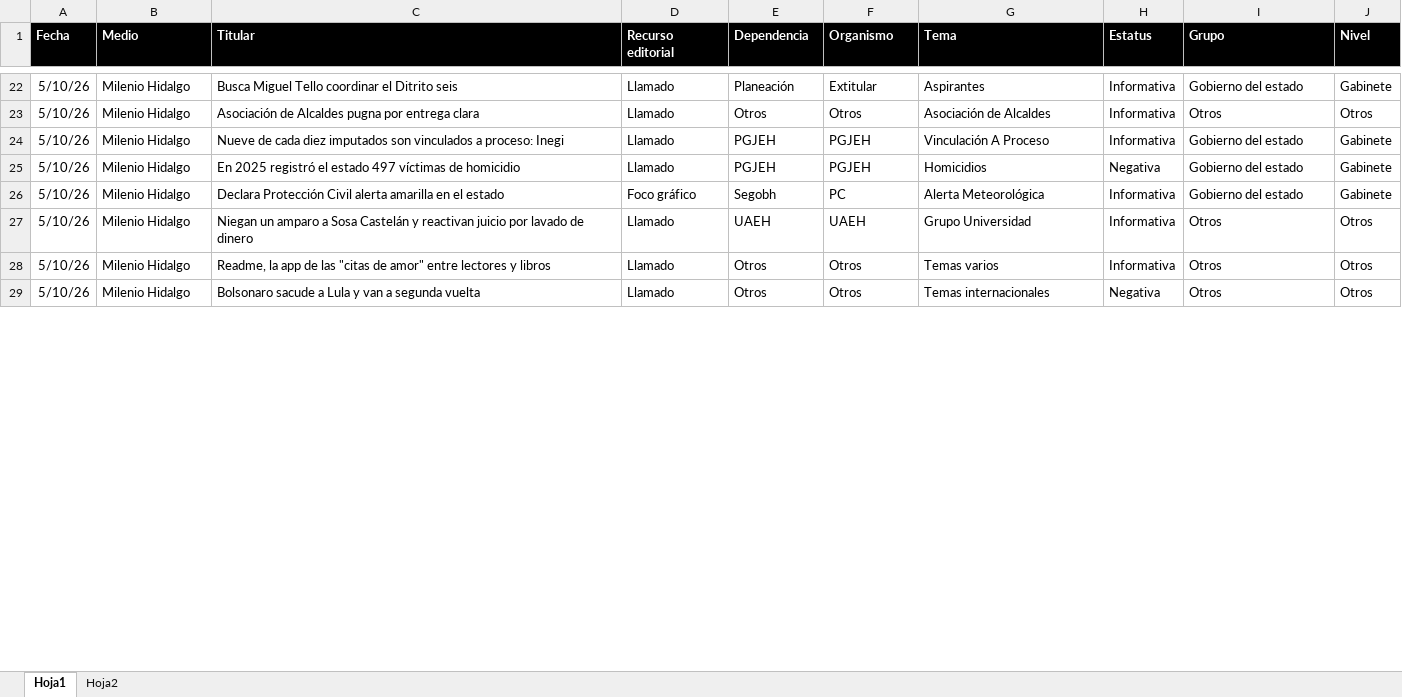
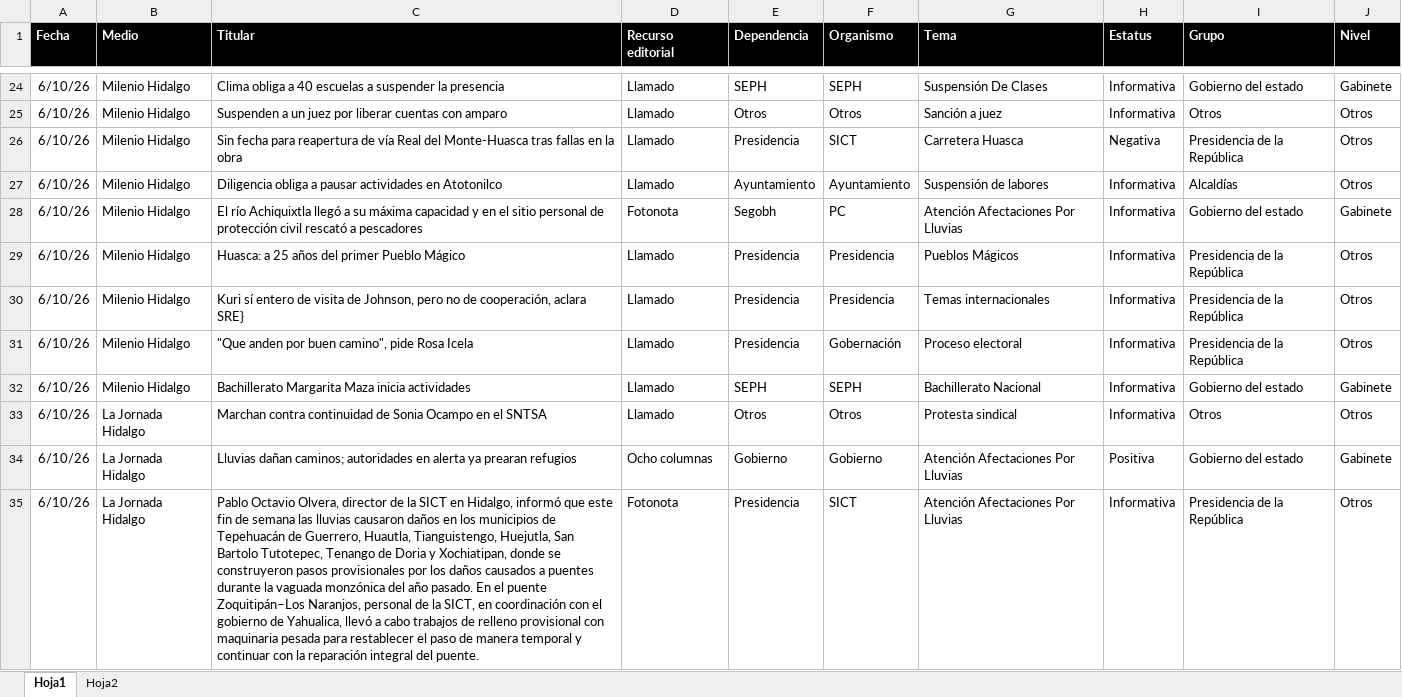
Before and after one commit to thelonious9/Reporteportadas, an Excel workbook: MuestraPortadas.xlsx, sheet Hoja1, drawn as a sheet; only a part is shown, gaps mark what is left out; values as stored, in another font and other column widths than the file's, no borders; table styles not drawn; removed rows and columns are numbered as before the commit, all else as after; the diff covers the shown part only; the diff names each change by its address in the sheet, - before the commit and + after, or states it on an @@ line.

```diff
--- a/MuestraPortadas.xlsx (sheet Hoja1)
+++ b/MuestraPortadas.xlsx (sheet Hoja1)
-A24:A25 (Fecha): 5/10/26
+A24:A25 (Fecha): 6/10/26
-C24 (Titular): Busca Miguel Tello coordinar el Ditrito seis
+C24 (Titular): Clima obliga a 40 escuelas a suspender la presencia
-E24 (Dependencia): Planeación
+E24 (Dependencia): SEPH
-F24 (Organismo): Extitular
+F24 (Organismo): SEPH
-G24 (Tema): Aspirantes
+G24 (Tema): Suspensión De Clases
-C25 (Titular): Asociación de Alcaldes pugna por entrega clara
+C25 (Titular): Suspenden a un juez por liberar cuentas con amparo
-G25 (Tema): Asociación de Alcaldes
+G25 (Tema): Sanción a juez
-row 24: 5/10/26 | Milenio Hidalgo | Nueve de cada diez imputados son vinculados a proceso: Inegi | Llamado | PGJEH | PGJEH | Vinculación A Proceso | Informativa | Gobierno del estado | Gabinete
-row 25: 5/10/26 | Milenio Hidalgo | En 2025 registró el estado 497 víctimas de homicidio | Llamado | PGJEH | PGJEH | Homicidios | Negativa | Gobierno del estado | Gabinete
+row 26: 6/10/26 | Milenio Hidalgo | Sin fecha para reapertura de vía Real del Monte-Huasca tras fallas en la obra | Llamado | Presidencia | SICT | Carretera Huasca | Negativa | Presidencia de la República | Otros
+row 27: 6/10/26 | Milenio Hidalgo | Diligencia obliga a pausar actividades en Atotonilco | Llamado | Ayuntamiento | Ayuntamiento | Suspensión de labores | Informativa | Alcaldías | Otros
-A28 (Fecha): 5/10/26
+A28 (Fecha): 6/10/26
-C28 (Titular): Declara Protección Civil alerta amarilla en el estado
+C28 (Titular): El río Achiquixtla llegó a su máxima capacidad y en el sitio personal de protección civil rescató a pescadores
-D28 (Recurso editorial): Foco gráfico
+D28 (Recurso editorial): Fotonota
-G28 (Tema): Alerta Meteorológica
+G28 (Tema): Atención Afectaciones Por Lluvias
+row 29: 6/10/26 | Milenio Hidalgo | Huasca: a 25 años del primer Pueblo Mágico | Llamado | Presidencia | Presidencia | Pueblos Mágicos | Informativa | Presidencia de la República | Otros
-A30 (Fecha): 5/10/26
+A30 (Fecha): 6/10/26
-C30 (Titular): Niegan un amparo a Sosa Castelán y reactivan juicio por lavado de dinero
+C30 (Titular): Kuri sí entero de visita de Johnson, pero no de cooperación, aclara SRE}
-E30 (Dependencia): UAEH
+E30 (Dependencia): Presidencia
-F30 (Organismo): UAEH
+F30 (Organismo): Presidencia
-G30 (Tema): Grupo Universidad
+G30 (Tema): Temas internacionales
-I30 (Grupo): Otros
+I30 (Grupo): Presidencia de la República
+row 31: 6/10/26 | Milenio Hidalgo | "Que anden por buen camino", pide Rosa Icela | Llamado | Presidencia | Gobernación | Proceso electoral | Informativa | Presidencia de la República | Otros
+row 32: 6/10/26 | Milenio Hidalgo | Bachillerato Margarita Maza inicia actividades | Llamado | SEPH | SEPH | Bachillerato Nacional | Informativa | Gobierno del estado | Gabinete
-A33 (Fecha): 5/10/26
+A33 (Fecha): 6/10/26
-B33 (Medio): Milenio Hidalgo
+B33 (Medio): La Jornada Hidalgo
-C33 (Titular): Readme, la app de las "citas de amor" entre lectores y libros
+C33 (Titular): Marchan contra continuidad de Sonia Ocampo en el SNTSA
-G33 (Tema): Temas varios
+G33 (Tema): Protesta sindical
-row 29: 5/10/26 | Milenio Hidalgo | Bolsonaro sacude a Lula y van a segunda vuelta | Llamado | Otros | Otros | Temas internacionales | Negativa | Otros | Otros
+row 34: 6/10/26 | La Jornada Hidalgo | Lluvias dañan caminos; autoridades en alerta ya prearan refugios | Ocho columnas | Gobierno | Gobierno | Atención Afectaciones Por Lluvias | Positiva | Gobierno del estado | Gabinete
+row 35: 6/10/26 | La Jornada Hidalgo | Pablo Octavio Olvera, director de la SICT en Hidalgo, informó que este fin de semana las lluvias causaron daños en los municipios de Tepehuacán de Guerrero, Huautla, Tianguistengo, Huejutla, San Bartolo Tutotepec, Tenango de Doria y Xochiatipan, donde se construyeron pasos provisionales por los daños causados a puentes durante la vaguada monzónica del año pasado. En el puente Zoquitipán–Los Naranjos, personal de la SICT, en coordinación con el gobierno de Yahualica, llevó a cabo trabajos de relleno provisional con maquinaria pesada para restablecer el paso de manera temporal y continuar con la reparación integral del puente. | Fotonota | Presidencia | SICT | Atención Afectaciones Por Lluvias | Informativa | Presidencia de la República | Otros
```
Also changed, not shown: 21 added rows, 33 removed rows and 111 edited cells elsewhere in this sheet, 1 other file.
